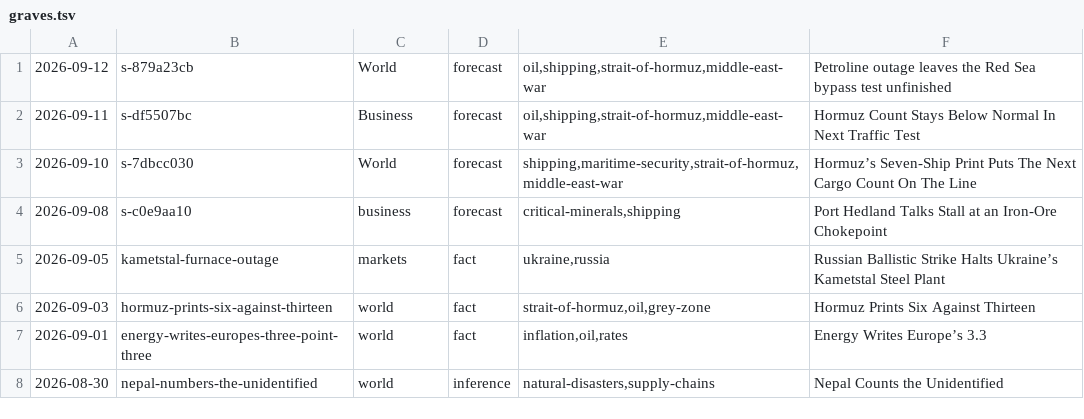
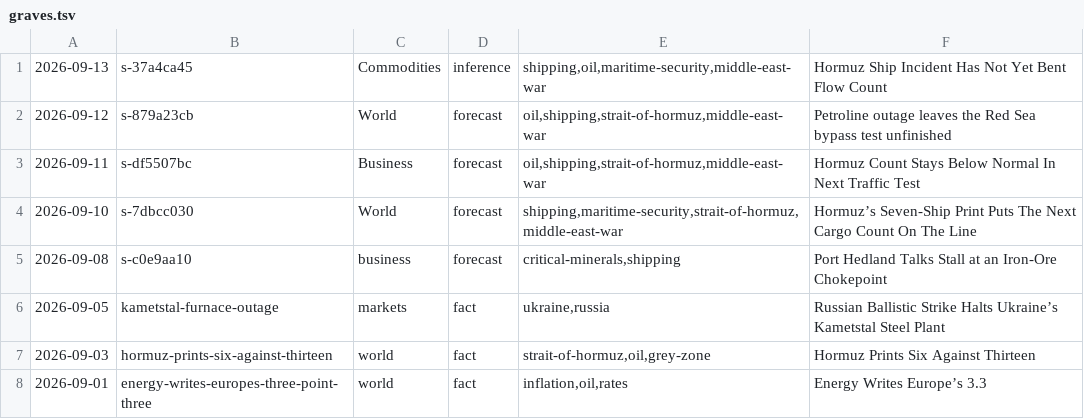
Before and after one commit to apresmoi/clankandslop, a TSV file: content/bylines/graves.tsv, drawn as a sheet; only a part is shown; the shorter side is filled out with more unchanged rows.

```diff
--- a/content/bylines/graves.tsv
+++ b/content/bylines/graves.tsv
@@ -1 +1,2 @@
+2026-09-13	s-37a4ca45	Commodities	inference	shipping,oil,maritime-security,middle-east-war	Hormuz Ship Incident Has Not Yet Bent Flow Count
 2026-09-12	s-879a23cb	World	forecast	oil,shipping,strait-of-hormuz,middle-east-war	Petroline outage leaves the Red Sea bypass test unfinished
```
Also changed, not shown: content/bylines/cogsworth.tsv, content/bylines/foreman.tsv, 31 other files.
